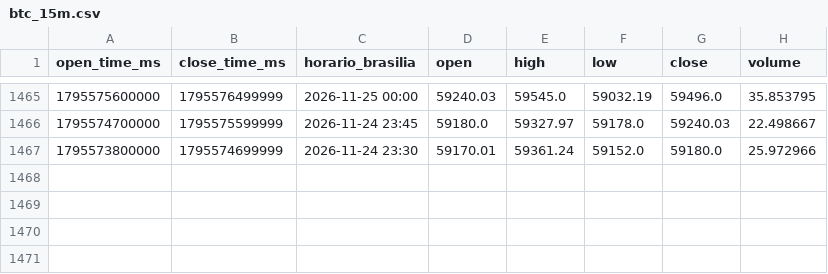
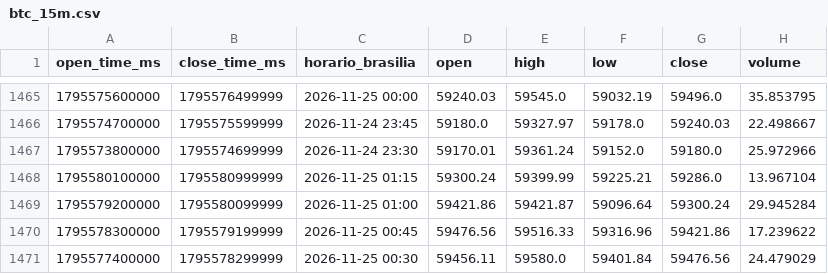
Before and after one commit to jorgematheussobral/BTC-di-rio-, a CSV file: data/btc_15m.csv, drawn as a sheet; only a part is shown, gaps mark what is left out.

```diff
--- a/data/btc_15m.csv
+++ b/data/btc_15m.csv
@@ -1467 +1467,5 @@ open_time_ms,close_time_ms,horario_brasilia,open,high,low,close,volume
 1795573800000,1795574699999,2026-11-24 23:30,59170.01,59361.24,59152.0,59180.0,25.972966
+1795580100000,1795580999999,2026-11-25 01:15,59300.24,59399.99,59225.21,59286.0,13.967104
+1795579200000,1795580099999,2026-11-25 01:00,59421.86,59421.87,59096.64,59300.24,29.945284
+1795578300000,1795579199999,2026-11-25 00:45,59476.56,59516.33,59316.96,59421.86,17.239622
+1795577400000,1795578299999,2026-11-25 00:30,59456.11,59580.0,59401.84,59476.56,24.479029
```
